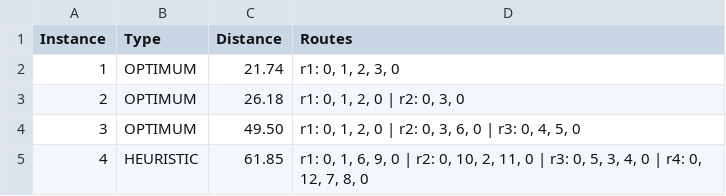
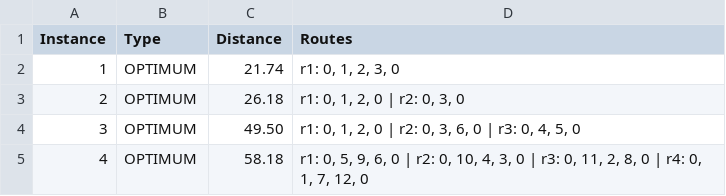
Before and after one commit to PouliotAlexis/QuantumCT-RTRC-qBraid-Challenge, a CSV file: data/optimal_results.csv, drawn as a sheet.

Commit message:
New optimal result 4

```diff
--- a/data/optimal_results.csv
+++ b/data/optimal_results.csv
@@ -4,2 +4,2 @@ Instance,Type,Distance,Routes
 3,OPTIMUM,49.50,"r1: 0, 1, 2, 0 | r2: 0, 3, 6, 0 | r3: 0, 4, 5, 0"
-4,HEURISTIC,61.85,"r1: 0, 1, 6, 9, 0 | r2: 0, 10, 2, 11, 0 | r3: 0, 5, 3, 4, 0 | r4: 0, 12, 7, 8, 0"
+4,OPTIMUM,58.18,"r1: 0, 5, 9, 6, 0 | r2: 0, 10, 4, 3, 0 | r3: 0, 11, 2, 8, 0 | r4: 0, 1, 7, 12, 0"
```
Also changed, not shown: data/run_results.csv, final_data/instance_4/result.csv, 2 other files.
